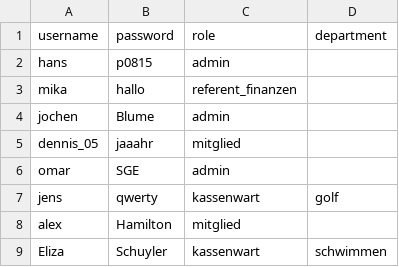
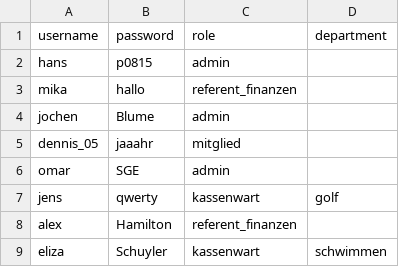
Before and after one commit to Leosch0403/Vereinskasse, a CSV file: users_csv.csv, drawn as a sheet.

```diff
--- a/users_csv.csv
+++ b/users_csv.csv
@@ -7,3 +7,3 @@ omar;SGE;admin
 jens;qwerty;kassenwart;golf
-alex;Hamilton;mitglied
-Eliza;Schuyler;kassenwart;schwimmen
+alex;Hamilton;referent_finanzen
+eliza;Schuyler;kassenwart;schwimmen
```
Also changed, not shown: 5 other files.
